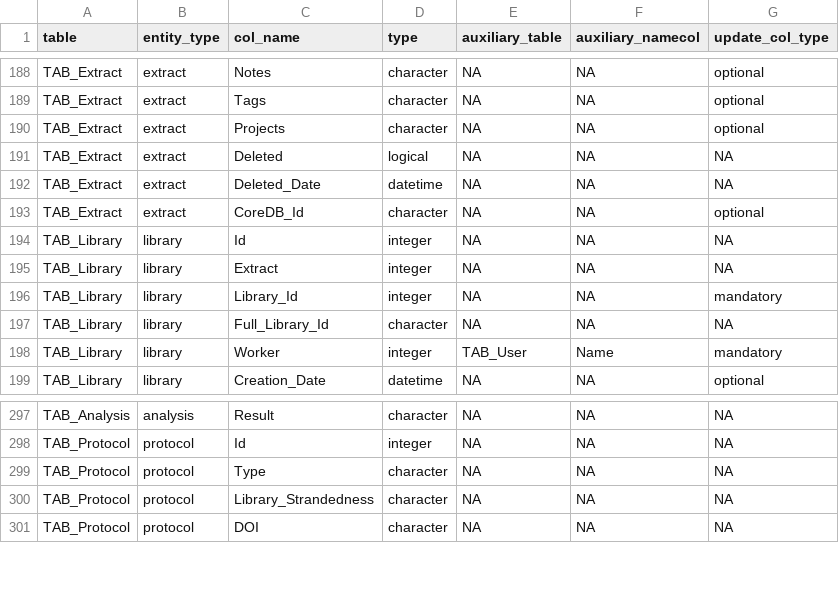
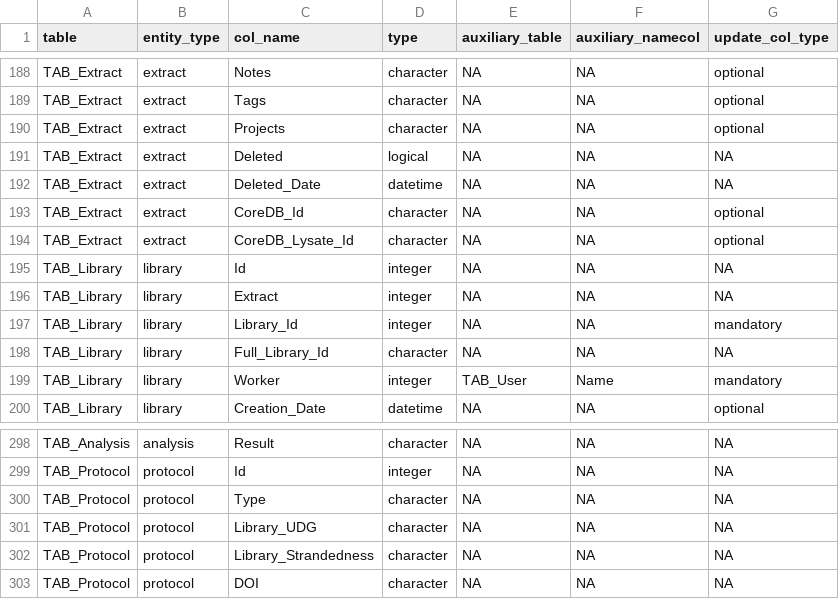
Before and after one commit to sidora-tools/sidora.core, a TSV file: data-raw/pandora_column_types.tsv, drawn as a sheet; only a part is shown, gaps mark what is left out; the diff names each change by its address in the sheet, - before the commit and + after, or states it on an @@ line.

Commit message:
Add new CoreDB ID columnbs

```diff
--- a/data-raw/pandora_column_types.tsv
+++ b/data-raw/pandora_column_types.tsv
+row 194: TAB_Extract | extract | CoreDB_Lysate_Id | character | NA | NA | optional
+row 301: TAB_Protocol | protocol | Library_UDG | character | NA | NA | NA
```
Also changed, not shown: 3 other files.
